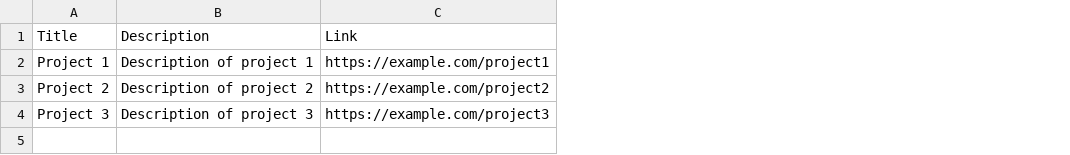
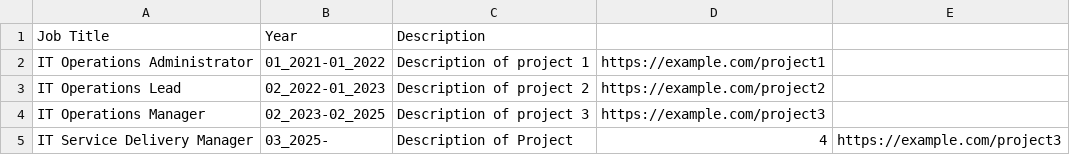
Before and after one commit to Andyhanson98/andyhanson98.github.io, a CSV file: work.csv, drawn as a sheet; removed rows and columns are numbered as before the commit, all else as after; the diff names each change by its address in the sheet, - before the commit and + after, or states it on an @@ line.

Commit message:
Update work.csv

```diff
--- a/work.csv
+++ b/work.csv
-column A, rows 1-4: Title | Project 1 | Project 2 | Project 3
+column A, rows 1-4: Job Title | IT Operations Administrator | IT Operations Lead | IT Operations Manager
+column B, rows 1-4: Year | 01_2021-01_2022 | 02_2022-01_2023 | 02_2023-02_2025
+column E, empty
-D1: Link
+D1: (empty)
+row 5: IT Service Delivery Manager | 03_2025- | Description of Project | 4 | https://example.com/project3
```
